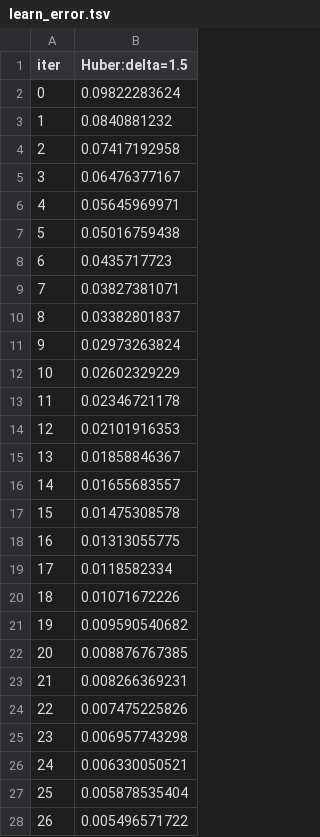
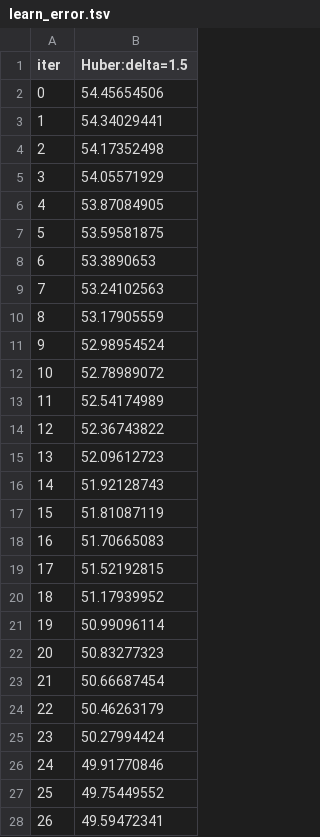
Before and after one commit to Jamie1377/STA410, a TSV file: catboost_info/learn_error.tsv, drawn as a sheet; only a part is shown; the diff covers the shown part only.

```diff
--- a/catboost_info/learn_error.tsv
+++ b/catboost_info/learn_error.tsv
@@ -1,28 +1,28 @@
 iter	Huber:delta=1.5
-0	0.09822283624
-1	0.0840881232
-2	0.07417192958
-3	0.06476377167
-4	0.05645969971
-5	0.05016759438
-6	0.0435717723
-7	0.03827381071
-8	0.03382801837
-9	0.02973263824
-10	0.02602329229
-11	0.02346721178
-12	0.02101916353
-13	0.01858846367
-14	0.01655683557
-15	0.01475308578
-16	0.01313055775
-17	0.0118582334
-18	0.01071672226
-19	0.009590540682
-20	0.008876767385
-21	0.008266369231
-22	0.007475225826
-23	0.006957743298
-24	0.006330050521
-25	0.005878535404
-26	0.005496571722
+0	54.45654506
+1	54.34029441
+2	54.17352498
+3	54.05571929
+4	53.87084905
+5	53.59581875
+6	53.3890653
+7	53.24102563
+8	53.17905559
+9	52.98954524
+10	52.78989072
+11	52.54174989
+12	52.36743822
+13	52.09612723
+14	51.92128743
+15	51.81087119
+16	51.70665083
+17	51.52192815
+18	51.17939952
+19	50.99096114
+20	50.83277323
+21	50.66687454
+22	50.46263179
+23	50.27994424
+24	49.91770846
+25	49.75449552
+26	49.59472341
```
Also changed, not shown: 73 edited cells elsewhere in this file, catboost_info/time_left.tsv, stock_prediction/docs/catboost_info/learn_error.tsv, 10 other files.
